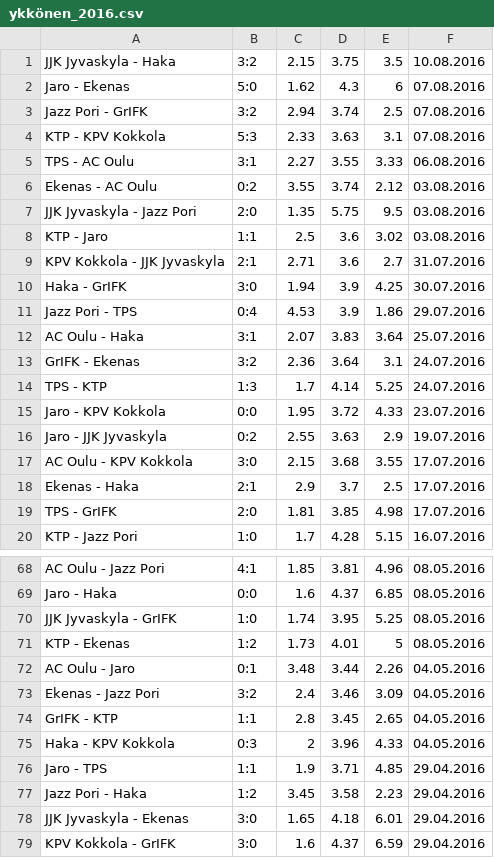
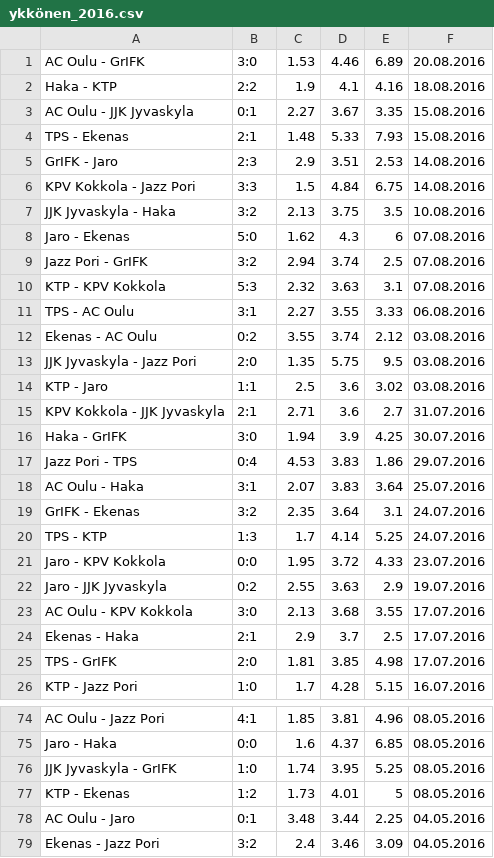
Before and after one commit to mojarminen/simple_app, a CSV file: datafiles/finland/ykkönen/ykkönen_2016.csv, drawn as a sheet; only a part is shown, gaps mark what is left out; the shorter side is filled out with more unchanged rows; the diff covers the shown part only.

```diff
--- a/datafiles/finland/ykkönen/ykkönen_2016.csv
+++ b/datafiles/finland/ykkönen/ykkönen_2016.csv
@@ -1,5 +1,11 @@
-JJK Jyvaskyla - Haka,3:2,2.15,3.75,3.5,10.08.2016
+AC Oulu - GrIFK,3:0,1.53,4.46,6.89,20.08.2016
+Haka - KTP,2:2,1.9,4.1,4.16,18.08.2016
+AC Oulu - JJK Jyvaskyla,0:1,2.27,3.67,3.35,15.08.2016
+TPS - Ekenas,2:1,1.48,5.33,7.93,15.08.2016
+GrIFK - Jaro,2:3,2.9,3.51,2.53,14.08.2016
+KPV Kokkola - Jazz Pori,3:3,1.5,4.84,6.75,14.08.2016
+JJK Jyvaskyla - Haka,3:2,2.13,3.75,3.5,10.08.2016
 Jaro - Ekenas,5:0,1.62,4.3,6,07.08.2016
 Jazz Pori - GrIFK,3:2,2.94,3.74,2.5,07.08.2016
-KTP - KPV Kokkola,5:3,2.33,3.63,3.1,07.08.2016
+KTP - KPV Kokkola,5:3,2.32,3.63,3.1,07.08.2016
 TPS - AC Oulu,3:1,2.27,3.55,3.33,06.08.2016
@@ -10,5 +16,5 @@ KPV Kokkola - JJK Jyvaskyla,2:1,2.71,3.6,2.7,31.07.2016
 Haka - GrIFK,3:0,1.94,3.9,4.25,30.07.2016
-Jazz Pori - TPS,0:4,4.53,3.9,1.86,29.07.2016
+Jazz Pori - TPS,0:4,4.53,3.83,1.86,29.07.2016
 AC Oulu - Haka,3:1,2.07,3.83,3.64,25.07.2016
-GrIFK - Ekenas,3:2,2.36,3.64,3.1,24.07.2016
+GrIFK - Ekenas,3:2,2.35,3.64,3.1,24.07.2016
 TPS - KTP,1:3,1.7,4.14,5.25,24.07.2016
@@ -16,3 +22,3 @@ Jaro - KPV Kokkola,0:0,1.95,3.72,4.33,23.07.2016
 Jaro - JJK Jyvaskyla,0:2,2.55,3.63,2.9,19.07.2016
-AC Oulu - KPV Kokkola,3:0,2.15,3.68,3.55,17.07.2016
+AC Oulu - KPV Kokkola,3:0,2.13,3.68,3.55,17.07.2016
 Ekenas - Haka,2:1,2.9,3.7,2.5,17.07.2016
@@ -71,3 +77,3 @@ JJK Jyvaskyla - GrIFK,1:0,1.74,3.95,5.25,08.05.2016
 KTP - Ekenas,1:2,1.73,4.01,5,08.05.2016
-AC Oulu - Jaro,0:1,3.48,3.44,2.26,04.05.2016
+AC Oulu - Jaro,0:1,3.48,3.44,2.25,04.05.2016
 Ekenas - Jazz Pori,3:2,2.4,3.46,3.09,04.05.2016
```
Also changed, not shown: 3 edited cells elsewhere in this file, datafiles/finland/veikkausliiga/veikkausliiga_2016.csv, 3 other files.
